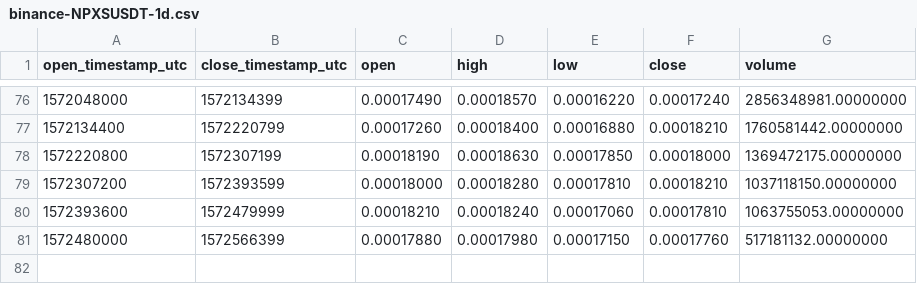
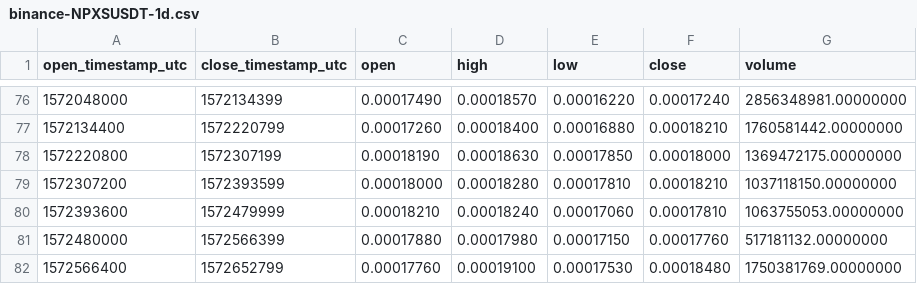
Before and after one commit to cryptobigbro/binance-NPXSUSDT, a CSV file: binance-NPXSUSDT-1d.csv, drawn as a sheet; only a part is shown, gaps mark what is left out; the diff names each change by its address in the sheet, - before the commit and + after, or states it on an @@ line.

```diff
--- a/binance-NPXSUSDT-1d.csv
+++ b/binance-NPXSUSDT-1d.csv
+row 82: 1572566400 | 1572652799 | 0.00017760 | 0.00019100 | 0.00017530 | 0.00018480 | 1750381769.00000000
```
Also changed, not shown: binance-NPXSUSDT-1h.csv.
